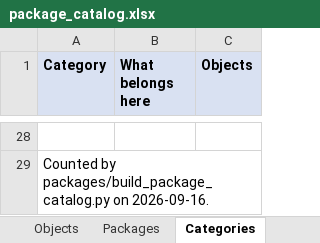
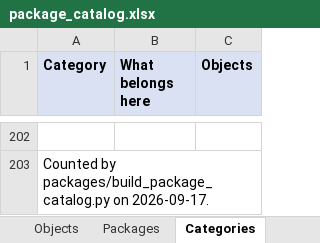
Before and after one commit to jjannone/Claude2Max, an Excel workbook: packages/package_catalog.xlsx, sheet Categories, drawn as a sheet; only a part is shown, gaps mark what is left out; values as stored, in another font and other column widths than the file's, no borders; addresses are those after the commit; the diff covers the shown part only; the diff names each change by its address in the sheet, - before the commit and + after, or states it on an @@ line.

```diff
--- a/packages/package_catalog.xlsx (sheet Categories)
+++ b/packages/package_catalog.xlsx (sheet Categories)
-A203 (Category): …packages/build_package_catalog.py on 2026-09-16.
+A203 (Category): …packages/build_package_catalog.py on 2026-09-17.
```
Also changed, not shown: 199 added rows, 25 removed rows and 2 edited cells elsewhere in this sheet, sheet Objects, sheet Packages, sheet Columns, sheet Usefulness, 15 other files.
